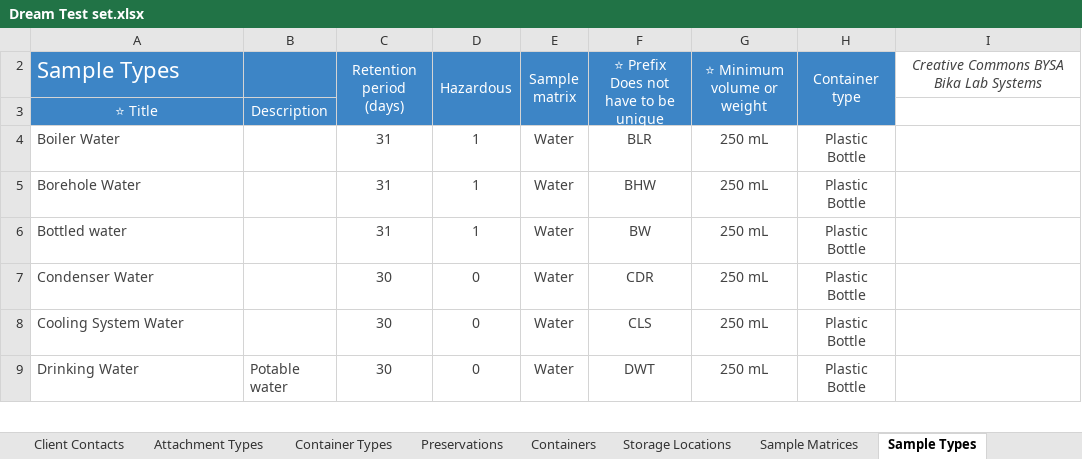
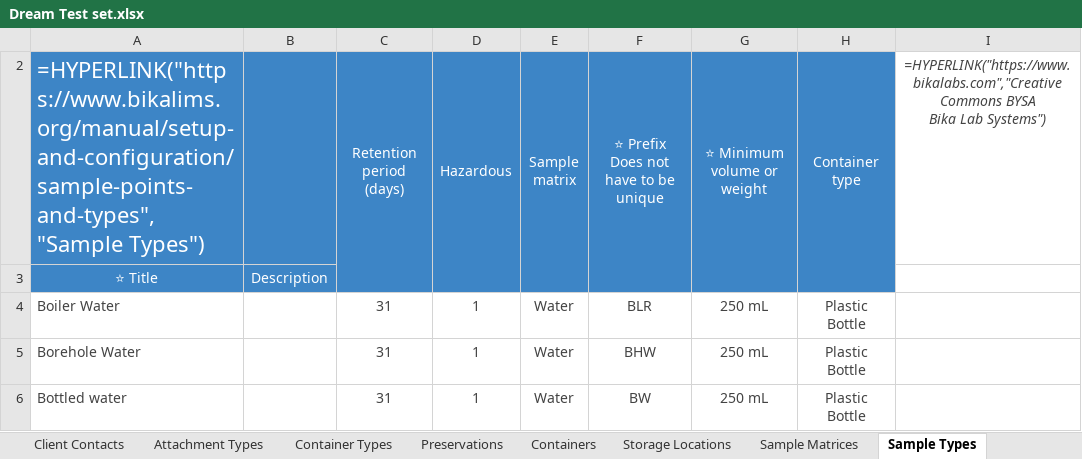
Before and after one commit to bikalims/bika.extras, an Excel workbook: src/bika/extras/setupdata/Dream Test set/Dream Test set.xlsx, sheet Sample Types, drawn as a sheet; only a part is shown; the shorter side is filled out with more unchanged rows; values as stored, in another font and other column widths than the file's, no borders; formulas without a stored value are shown as written; conditional formats not drawn; ↵ is a line break in a cell; the diff names each change by its address in the sheet, - before the commit and + after, or states it on an @@ line.

```diff
--- a/src/bika/extras/setupdata/Dream Test set/Dream Test set.xlsx (sheet Sample Types)
+++ b/src/bika/extras/setupdata/Dream Test set/Dream Test set.xlsx (sheet Sample Types)
-A2: Sample Types
+A2: =HYPERLINK("https://www.bikalims.org/manual/setup-and-configuration/sample-points-and-types","Sample Types")
-I2: Creative Commons BYSA ↵ Bika Lab Systems
+I2: =HYPERLINK("https://www.bikalabs.com","Creative Commons BYSA ↵ Bika Lab Systems")
-C3:H3 fill: #3D85C6
+C3:H3 fill: none
```
Also changed, not shown: sheet Analysis Services, sheet Analysis Profiles, sheet Constants, sheet Instruments, sheet Client Contacts, sheet AR Template Partitions, 39 more sheets, hidden cells, charts or pictures.
